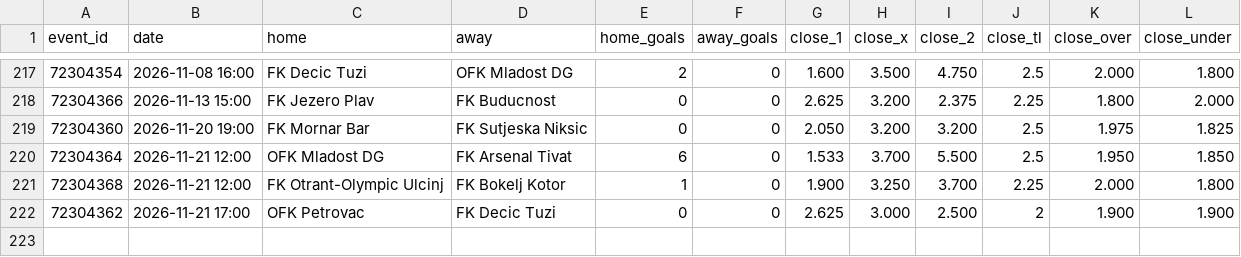
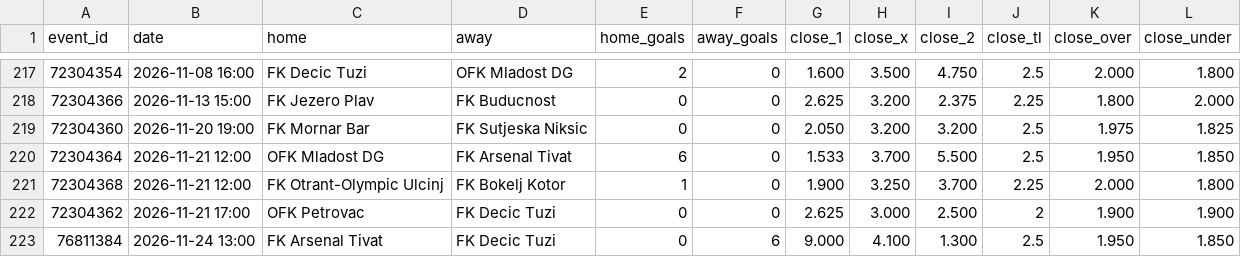
Before and after one commit to bsfisuomi/model-backtest, a CSV file: data/matches/montenegro-1-cfl.csv, drawn as a sheet; only a part is shown, gaps mark what is left out; the diff names each change by its address in the sheet, - before the commit and + after, or states it on an @@ line.

```diff
--- a/data/matches/montenegro-1-cfl.csv
+++ b/data/matches/montenegro-1-cfl.csv
+row 223: 76811384 | 2026-11-24 13:00 | FK Arsenal Tivat | FK Decic Tuzi | 0 | 6 | 9.000 | 4.100 | 1.300 | 2.5 | 1.950 | 1.850
```
Also changed, not shown: data/matches/india-bangalore-super-division.csv, data/matches/india-ifl.csv, 5 other files.
